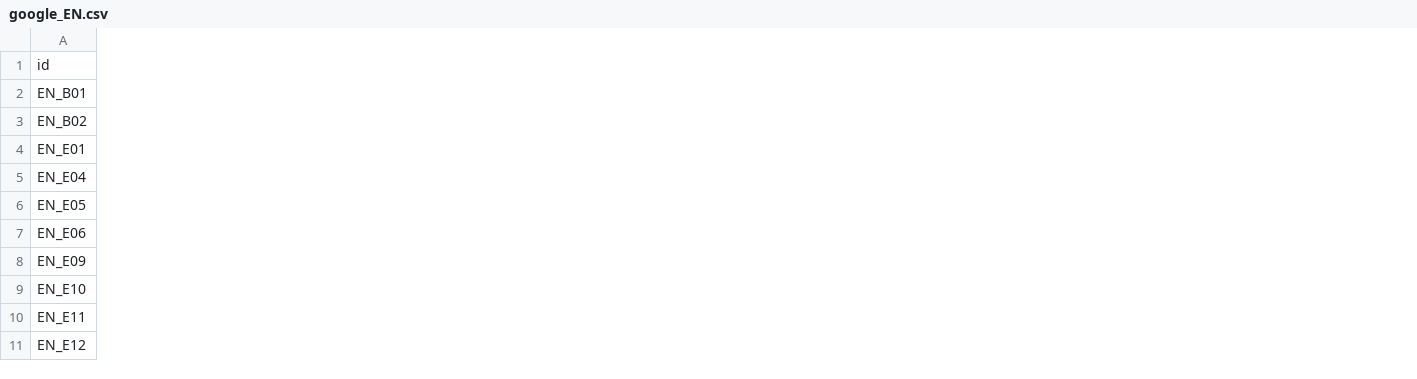
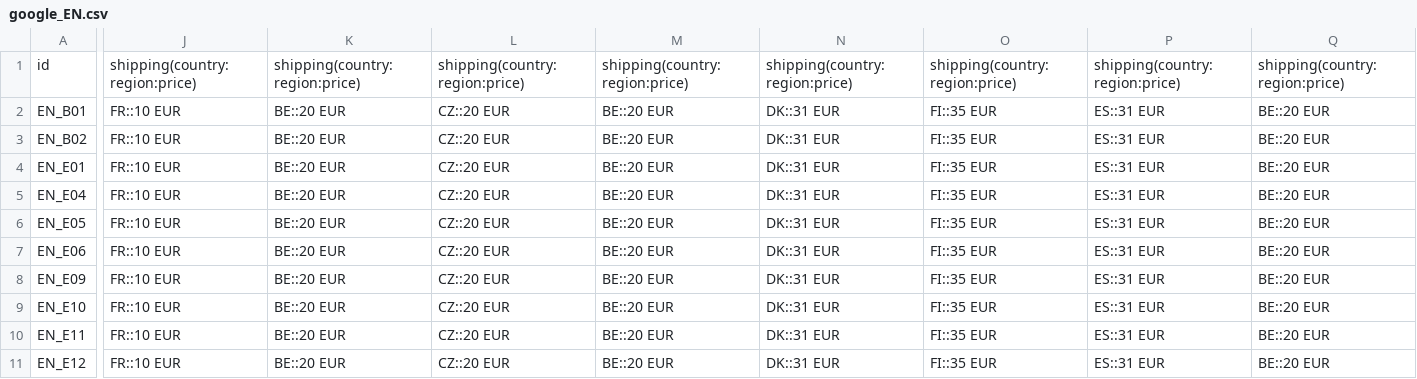
Before and after one commit to Valdri/xml-product-feed-dagra, a CSV file: google_EN.csv, drawn as a sheet; only a part is shown, gaps mark what is left out; the diff covers the shown part only; the diff names each change by its address in the sheet, - before the commit and + after, or states it on an @@ line.

Commit message:
Update google_EN.csv

```diff
--- a/google_EN.csv
+++ b/google_EN.csv
+column J, rows 1-11: shipping(country:region:price) | FR::10 EUR | FR::10 EUR | FR::10 EUR | FR::10 EUR | FR::10 EUR | FR::10 EUR | FR::10 EUR | FR::10 EUR | FR::10 EUR | FR::10 EUR
+column K, rows 1-11: shipping(country:region:price) | BE::20 EUR | BE::20 EUR | BE::20 EUR | BE::20 EUR | BE::20 EUR | BE::20 EUR | BE::20 EUR | BE::20 EUR | BE::20 EUR | BE::20 EUR
+column L, rows 1-11: shipping(country:region:price) | CZ::20 EUR | CZ::20 EUR | CZ::20 EUR | CZ::20 EUR | CZ::20 EUR | CZ::20 EUR | CZ::20 EUR | CZ::20 EUR | CZ::20 EUR | CZ::20 EUR
+column M, rows 1-11: shipping(country:region:price) | BE::20 EUR | BE::20 EUR | BE::20 EUR | BE::20 EUR | BE::20 EUR | BE::20 EUR | BE::20 EUR | BE::20 EUR | BE::20 EUR | BE::20 EUR
+column N, rows 1-11: shipping(country:region:price) | DK::31 EUR | DK::31 EUR | DK::31 EUR | DK::31 EUR | DK::31 EUR | DK::31 EUR | DK::31 EUR | DK::31 EUR | DK::31 EUR | DK::31 EUR
+column O, rows 1-11: shipping(country:region:price) | FI::35 EUR | FI::35 EUR | FI::35 EUR | FI::35 EUR | FI::35 EUR | FI::35 EUR | FI::35 EUR | FI::35 EUR | FI::35 EUR | FI::35 EUR
+column P, rows 1-11: shipping(country:region:price) | ES::31 EUR | ES::31 EUR | ES::31 EUR | ES::31 EUR | ES::31 EUR | ES::31 EUR | ES::31 EUR | ES::31 EUR | ES::31 EUR | ES::31 EUR
+column Q, rows 1-11: shipping(country:region:price) | BE::20 EUR | BE::20 EUR | BE::20 EUR | BE::20 EUR | BE::20 EUR | BE::20 EUR | BE::20 EUR | BE::20 EUR | BE::20 EUR | BE::20 EUR
```
Also changed, not shown: 4 added columns elsewhere in this file.
